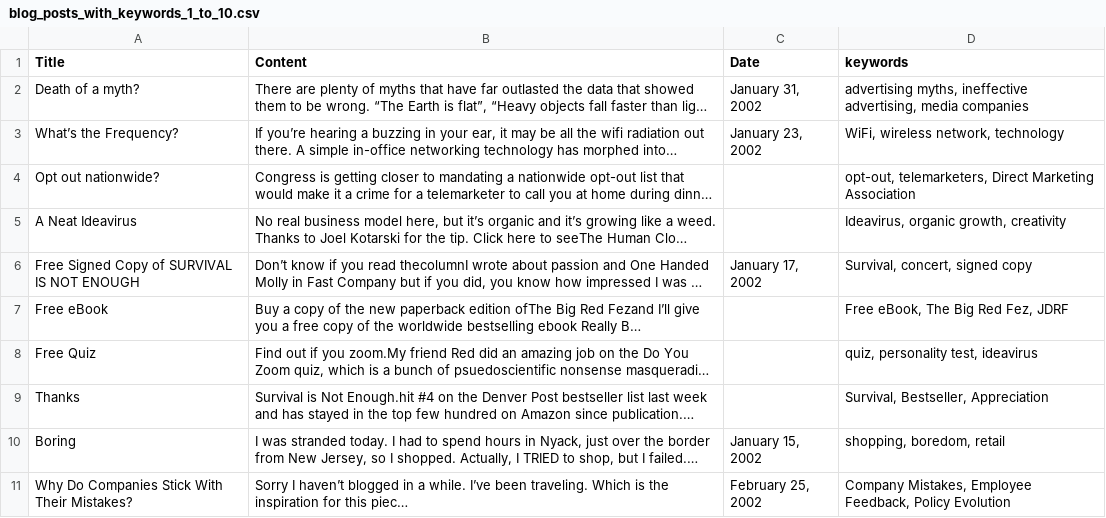
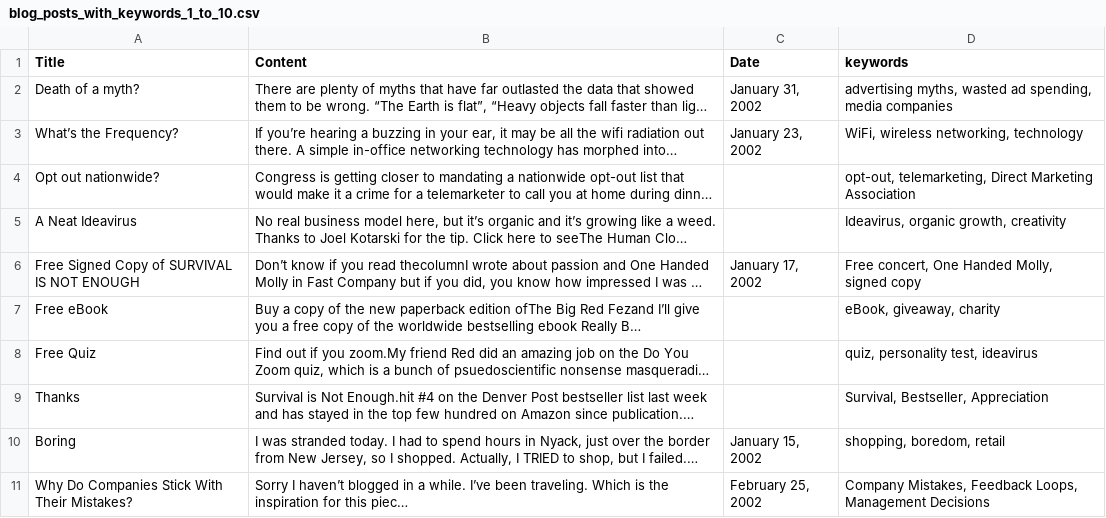
Before and after one commit to AnantShinde/sethsblog_genai, a CSV file: blog_posts_with_keywords_1_to_10.csv, drawn as a sheet; long unchanged cells end in …; the diff names each change by its address in the sheet, - before the commit and + after, or states it on an @@ line.

Commit message:
Committing batch 1_to_10

```diff
--- a/blog_posts_with_keywords_1_to_10.csv
+++ b/blog_posts_with_keywords_1_to_10.csv
-D2 (keywords): advertising myths, ineffective advertising, media companies
+D2 (keywords): advertising myths, wasted ad spending, media companies
-D3 (keywords): WiFi, wireless network, technology
+D3 (keywords): WiFi, wireless networking, technology
-D4 (keywords): opt-out, telemarketers, Direct Marketing…
+D4 (keywords): opt-out, telemarketing, Direct Marketing…
-D6 (keywords): Survival, concert, signed copy
+D6 (keywords): Free concert, One Handed Molly, signed copy
-D7 (keywords): Free eBook, The Big Red Fez, JDRF
+D7 (keywords): eBook, giveaway, charity
-D11 (keywords): Company Mistakes, Employee Feedback, Policy Evolution
+D11 (keywords): Company Mistakes, Feedback Loops, Management Decisions
```
